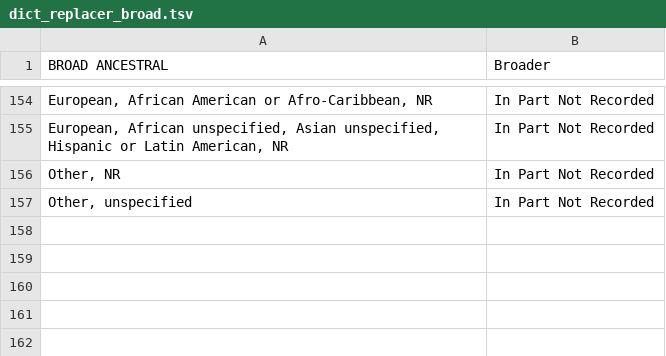
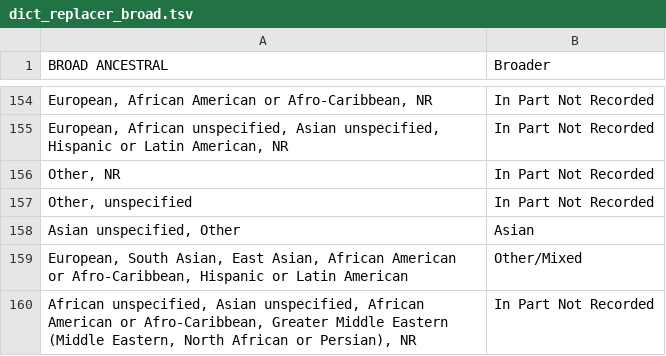
Before and after one commit to crahal/GWASReview, a TSV file: data/Support/dict_replacer_broad.tsv, drawn as a sheet; only a part is shown, gaps mark what is left out; the diff names each change by its address in the sheet, - before the commit and + after, or states it on an @@ line.

```diff
--- a/data/Support/dict_replacer_broad.tsv
+++ b/data/Support/dict_replacer_broad.tsv
+row 158: Asian unspecified, Other | Asian
+row 159: European, South Asian, East Asian, African American or Afro-Caribbean, Hispanic or Latin American | Other/Mixed
+row 160: African unspecified, Asian unspecified, African American or Afro-Caribbean, Greater Middle Eastern (Middle Eastern, North African or Persian), NR | In Part Not Recorded
```
Also changed, not shown: data/Support/Cohorts/Dictionary_cohorts.csv, data/Support/Cohorts/manual_cohort_for_merge.csv, 17 other files.
